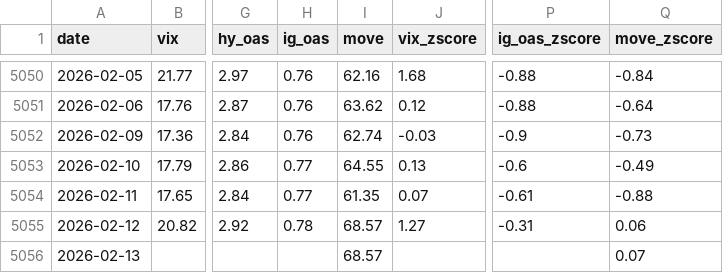
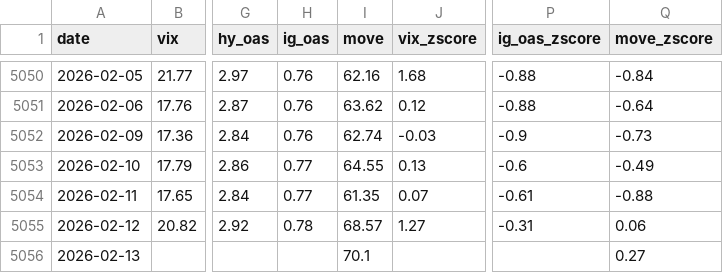
Before and after one commit to kvaid/economicindicators, a CSV file: data/volatility.csv, drawn as a sheet; only a part is shown, gaps mark what is left out; the diff names each change by its address in the sheet, - before the commit and + after, or states it on an @@ line.

```diff
--- a/data/volatility.csv
+++ b/data/volatility.csv
-I5056 (move): 68.57
+I5056 (move): 70.1
-Q5056 (move_zscore): 0.07
+Q5056 (move_zscore): 0.27
```
Also changed, not shown: 5 other files.
